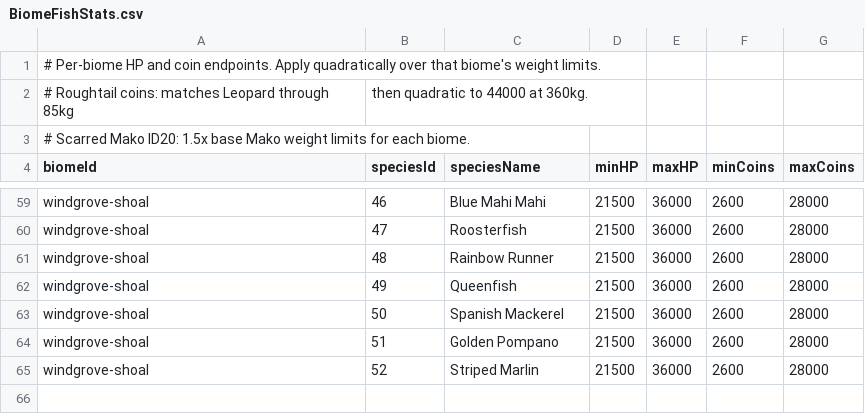
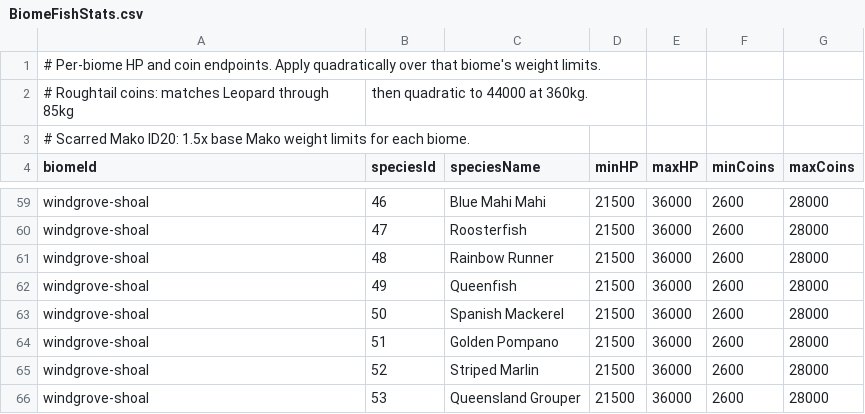
Before and after one commit to GalacticSlayer/3D-Android-Open-World, a CSV file: Assets/Resources/FishingTuning/BiomeFishStats.csv, drawn as a sheet; only a part is shown, gaps mark what is left out.

```diff
--- a/Assets/Resources/FishingTuning/BiomeFishStats.csv
+++ b/Assets/Resources/FishingTuning/BiomeFishStats.csv
@@ -65 +65,2 @@ windgrove-shoal,51,Golden Pompano,21500,36000,2600,28000
 windgrove-shoal,52,Striped Marlin,21500,36000,2600,28000
+windgrove-shoal,53,Queensland Grouper,21500,36000,2600,28000
```
Also changed, not shown: Assets/Resources/FishingTuning/BiomeBaitSpeciesChance.csv, Assets/Resources/FishingTuning/BiomeFishWeights.csv, 22 other files.
